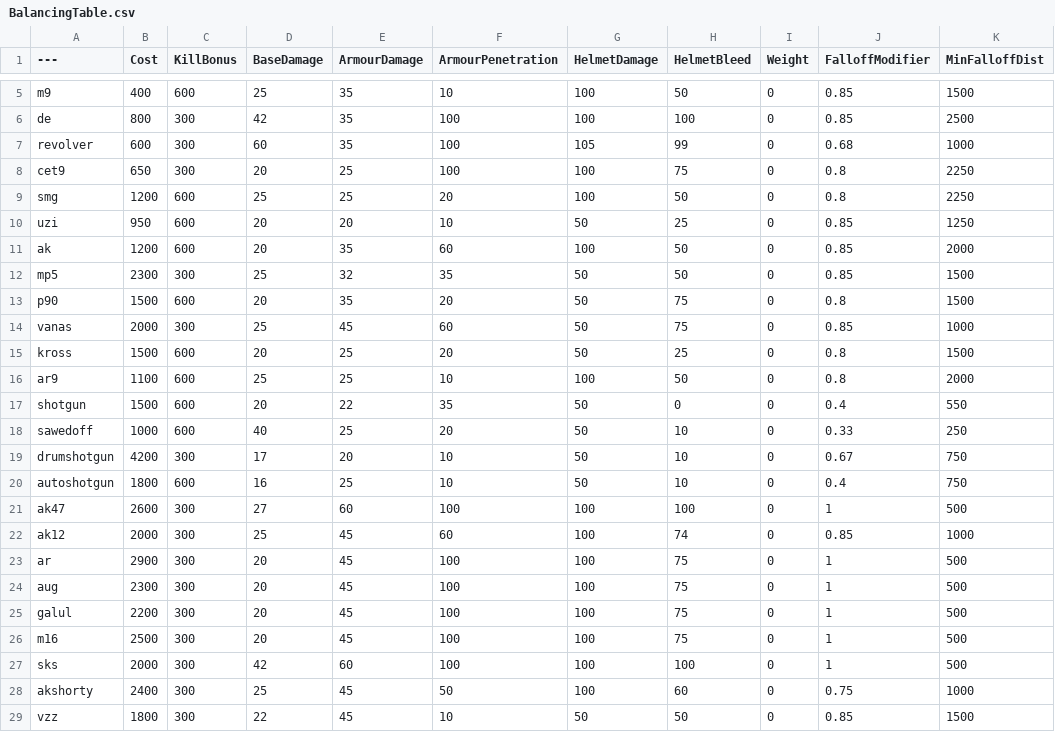
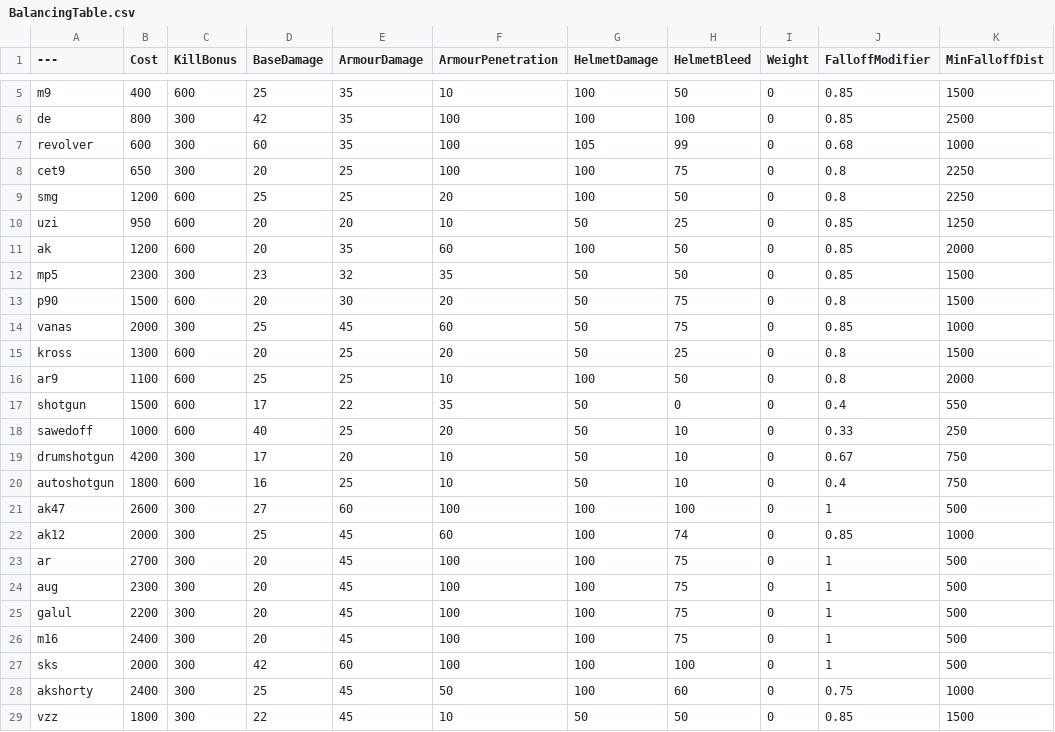
Before and after one commit to Moortu/BalancingTable, a CSV file: BalancingTable.csv, drawn as a sheet; only a part is shown, gaps mark what is left out; the diff names each change by its address in the sheet, - before the commit and + after, or states it on an @@ line.

Commit message:
balancing

```diff
--- a/BalancingTable.csv
+++ b/BalancingTable.csv
-D12 (BaseDamage): 25
+D12 (BaseDamage): 23
-E13 (ArmourDamage): 35
+E13 (ArmourDamage): 30
-B15 (Cost): 1500
+B15 (Cost): 1300
-D17 (BaseDamage): 20
+D17 (BaseDamage): 17
-B23 (Cost): 2900
+B23 (Cost): 2700
-B26 (Cost): 2500
+B26 (Cost): 2400
```
